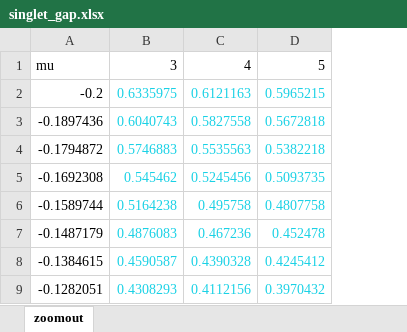
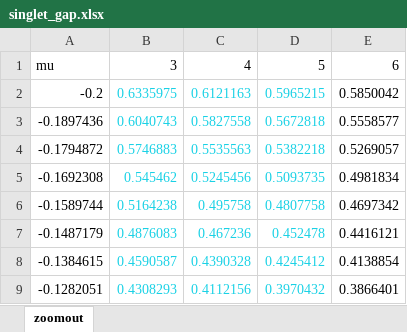
Before and after one commit to Acaciaaa/mott_jain, an Excel workbook: data_square/singlet_gap.xlsx, sheet zoomout, drawn as a sheet; only a part is shown; values as stored, in another font and other column widths than the file's, no borders; the diff names each change by its address in the sheet, - before the commit and + after, or states it on an @@ line.

```diff
--- a/data_square/singlet_gap.xlsx (sheet zoomout)
+++ b/data_square/singlet_gap.xlsx (sheet zoomout)
+column E, rows 1-9: 6 | 0.5850042 | 0.5558577 | 0.5269057 | 0.4981834 | 0.4697342 | 0.4416121 | 0.4138854 | 0.3866401
```
Also changed, not shown: data/singlet_gap.xlsx, data_discrete/singlet_gap.xlsx, 28 other files.
